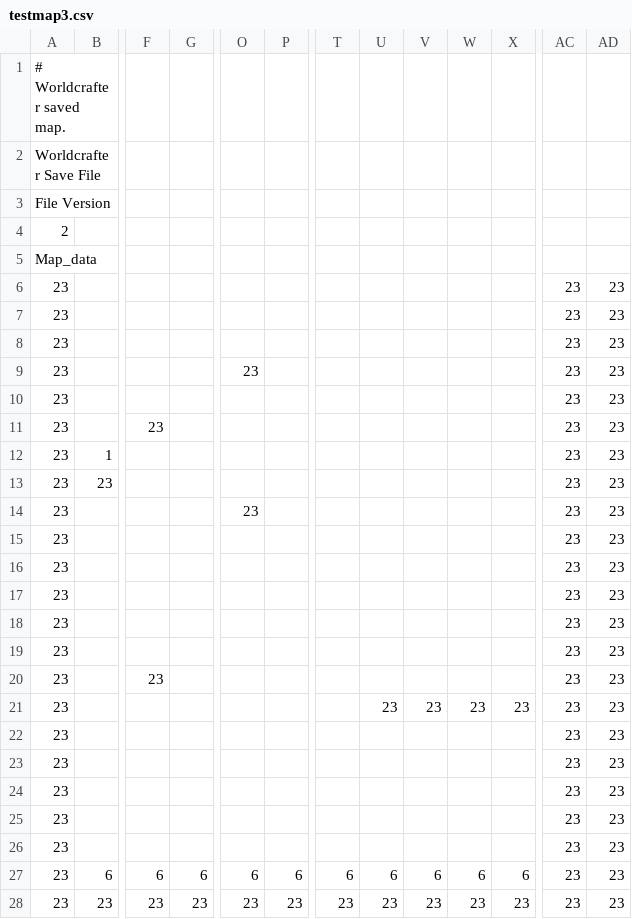
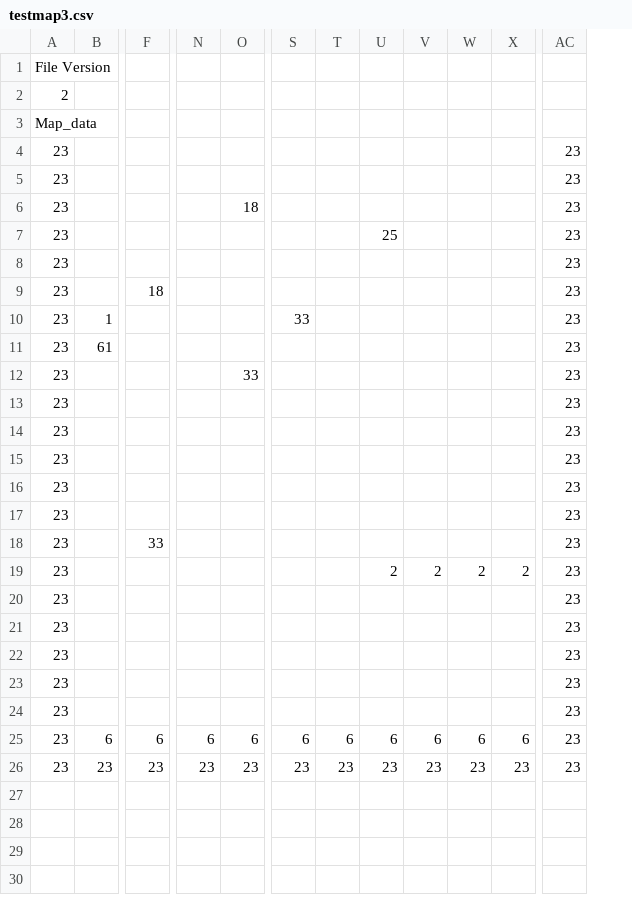
Before and after one commit to SteveSmith16384/MultiplayerPlatformer, a CSV file: maps/testmap3.csv, drawn as a sheet; only a part is shown, gaps mark what is left out; removed rows and columns are numbered as before the commit, all else as after; rows hold the shown columns only; the diff names each change by its address in the sheet, - before the commit and + after, or states it on an @@ line.

```diff
--- a/maps/testmap3.csv
+++ b/maps/testmap3.csv
-column F, rows 20-28: 23 |  |  |  |  |  |  | 6 | 23
+column U, row 7: 25; rows 25-26: 6 | 23
-column AD, rows 6-8: all 23; rows 19-28: all 23
-row 1: # Worldcrafter saved map.
-row 2: Worldcrafter Save File
-O6: (empty)
+O6: 18
-row 9: 23 |  |  |  | 23 |  |  |  |  |  |  | 23 | 23
-row 11: 23 |  | 23 |  |  |  |  |  |  |  |  | 23 | 23
-row 12: 23 | 1 |  |  |  |  |  |  |  |  |  | 23 | 23
-row 13: 23 | 23 |  |  |  |  |  |  |  |  |  | 23 | 23
-row 14: 23 |  |  |  | 23 |  |  |  |  |  |  | 23 | 23
-row 15: 23 |  |  |  |  |  |  |  |  |  |  | 23 | 23
-row 16: 23 |  |  |  |  |  |  |  |  |  |  | 23 | 23
-row 17: 23 |  |  |  |  |  |  |  |  |  |  | 23 | 23
-row 18: 23 |  |  |  |  |  |  |  |  |  |  | 23 | 23
+row 9: 23 |  | 18 |  |  |  |  |  |  |  |  | 23
+row 10: 23 | 1 |  |  |  | 33 |  |  |  |  |  | 23
+row 11: 23 | 61 |  |  |  |  |  |  |  |  |  | 23
+row 12: 23 |  |  |  | 33 |  |  |  |  |  |  | 23
-T13: 23
+T13: (empty)
-V13: 23
+V13: (empty)
-W13: 23
+W13: (empty)
-X13: 23
+X13: (empty)
+row 14: 23 |  |  |  |  |  |  |  |  |  |  | 23
+row 15: 23 |  |  |  |  |  |  |  |  |  |  | 23
+row 16: 23 |  |  |  |  |  |  |  |  |  |  | 23
@@ row 10 moved to row 17: 23 @@
+row 18: 23 |  | 33 |  |  |  |  |  |  |  |  | 23
+row 19: 23 |  |  |  |  |  |  | 2 | 2 | 2 | 2 | 23
```
Also changed, not shown: maps/testmap2.csv, maps/testmap_harry2.csv, 12 other files.
